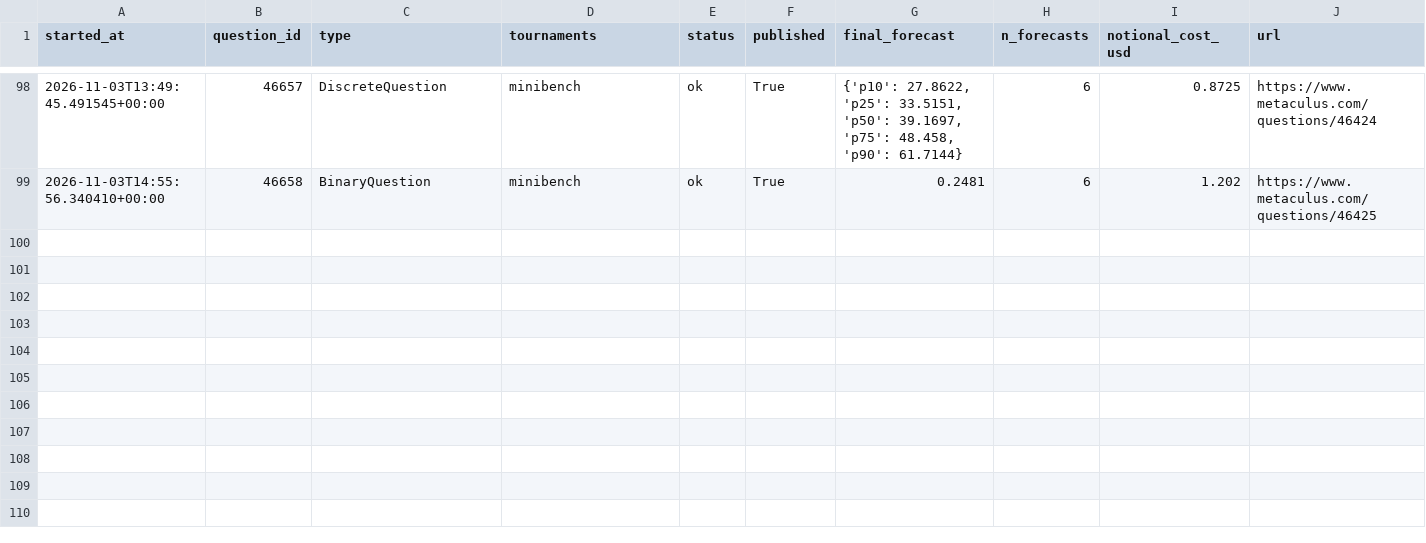
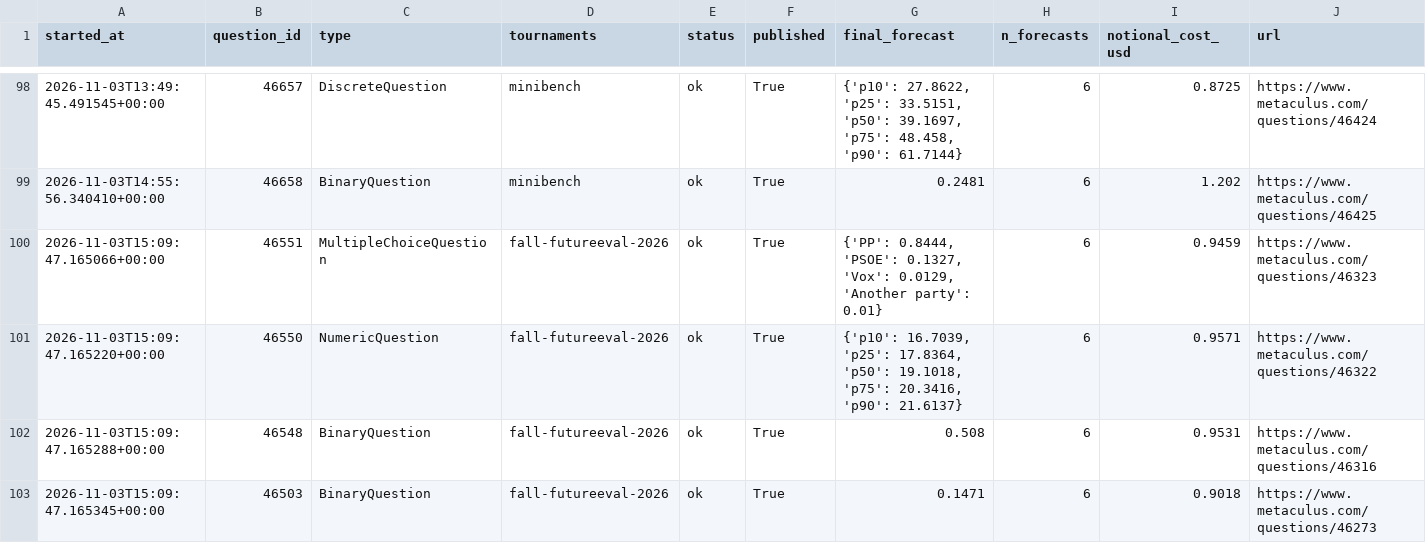
Before and after one commit to foggysteam/metaculus-bot, a CSV file: forecast_logs/index.csv, drawn as a sheet; only a part is shown, gaps mark what is left out.

Commit message:
Forecast logs 2026-11-03T15:23Z

```diff
--- a/forecast_logs/index.csv
+++ b/forecast_logs/index.csv
@@ -99 +99,5 @@ started_at,question_id,type,tournaments,status,published,final_forecast,n_foreca
 2026-11-03T14:55:56.340410+00:00,46658,BinaryQuestion,"minibench",ok,True,"0.2481",6,1.202,https://www.metaculus.com/questions/46425
+2026-11-03T15:09:47.165066+00:00,46551,MultipleChoiceQuestion,"fall-futureeval-2026",ok,True,"{'PP': 0.8444, 'PSOE': 0.1327, 'Vox': 0.0129, 'Another party': 0.01}",6,0.9459,https://www.metaculus.com/questions/46323
+2026-11-03T15:09:47.165220+00:00,46550,NumericQuestion,"fall-futureeval-2026",ok,True,"{'p10': 16.7039, 'p25': 17.8364, 'p50': 19.1018, 'p75': 20.3416, 'p90': 21.6137}",6,0.9571,https://www.metaculus.com/questions/46322
+2026-11-03T15:09:47.165288+00:00,46548,BinaryQuestion,"fall-futureeval-2026",ok,True,"0.508",6,0.9531,https://www.metaculus.com/questions/46316
+2026-11-03T15:09:47.165345+00:00,46503,BinaryQuestion,"fall-futureeval-2026",ok,True,"0.1471",6,0.9018,https://www.metaculus.com/questions/46273
```
Also changed, not shown: 4 other files.
